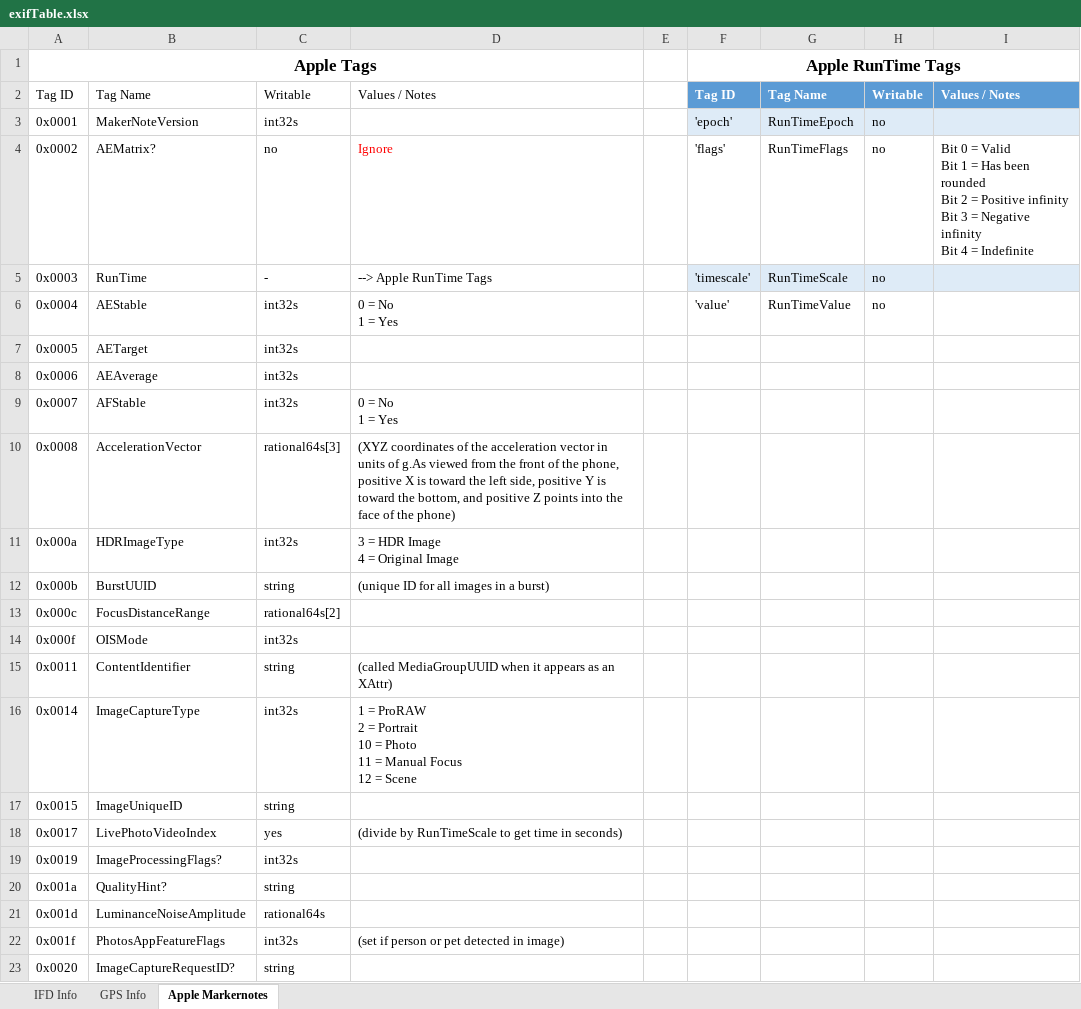
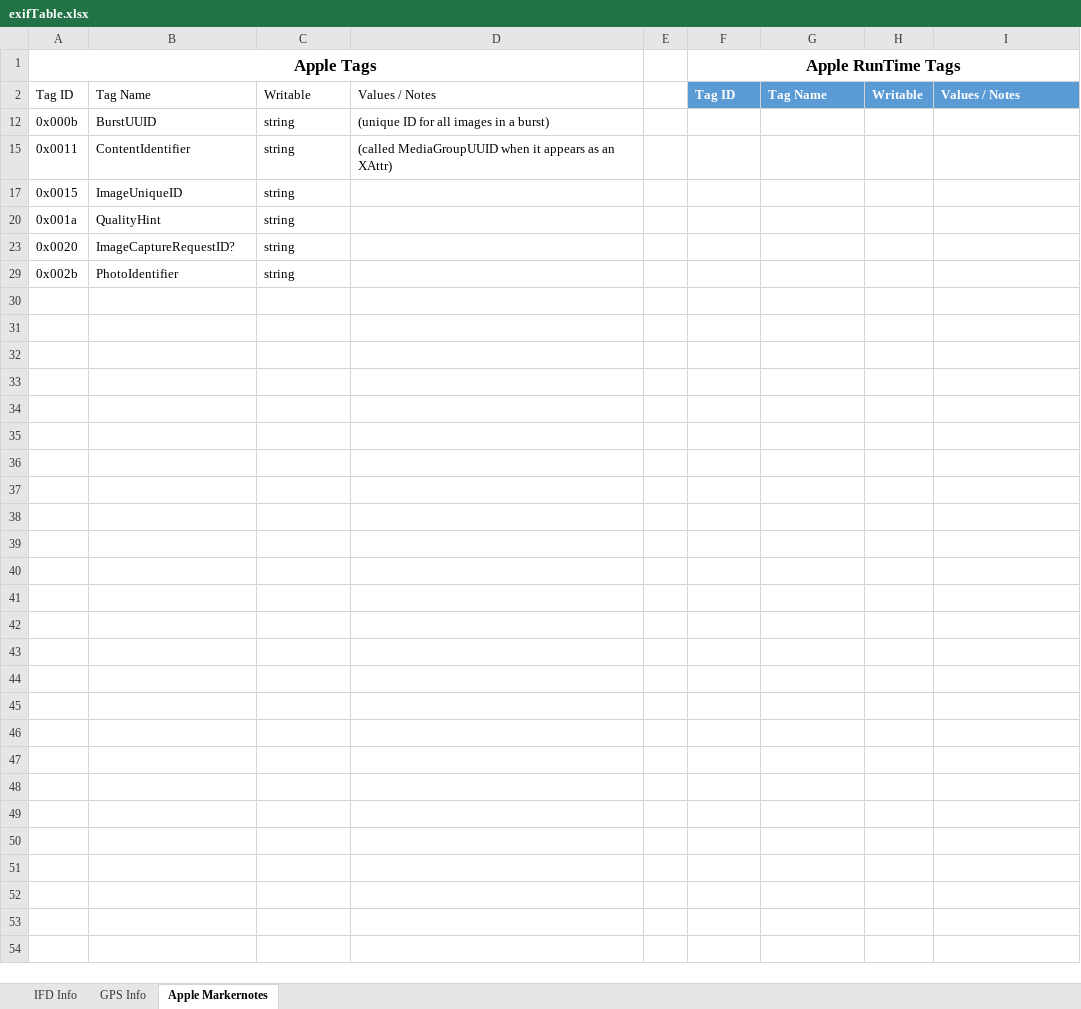
Before and after one commit to trevormaggs/Media-Metadata-Parser, an Excel workbook: Media Metadata Parser/doco/exifTable.xlsx, sheet Apple Markernotes, drawn as a sheet; only a part is shown; the shorter side is filled out with more unchanged rows; values as stored, in another font and other column widths than the file's, no borders; table styles not drawn; ↵ is a line break in a cell; the diff covers the shown part only; the diff names each change by its address in the sheet, - before the commit and + after, or states it on an @@ line.

Commit message:
Testing MarkerNotes metadata

```diff
--- a/Media Metadata Parser/doco/exifTable.xlsx (sheet Apple Markernotes)
+++ b/Media Metadata Parser/doco/exifTable.xlsx (sheet Apple Markernotes)
@@ row 3 hidden: 0x0001 | MakerNoteVersion | int32s |  |  | 'epoch' | RunTimeEpoch | no @@
@@ row 4 hidden: 0x0002 | AEMatrix? | no | Ignore |  | 'flags' | RunTimeFlags | no | Bit 0 = Valid ↵ Bit 1 = Has been rounded ↵ Bit 2 = Positive infinity ↵ Bit 3 = Negative infinity ↵ Bit 4 = Indefinite @@
@@ row 5 hidden: 0x0003 | RunTime | - | --> Apple RunTime Tags |  | 'timescale' | RunTimeScale | no @@
@@ row 6 hidden: 0x0004 | AEStable | int32s | 0 = No ↵ 1 = Yes |  | 'value' | RunTimeValue | no @@
@@ row 7 hidden: 0x0005 | AETarget | int32s @@
@@ row 8 hidden: 0x0006 | AEAverage | int32s @@
@@ row 9 hidden: 0x0007 | AFStable | int32s | 0 = No ↵ 1 = Yes @@
@@ row 10 hidden: 0x0008 | AccelerationVector | rational64s[3] | (XYZ coordinates of the acceleration vector in units of g.As viewed from the front of the phone, positive X is toward the left side, positive Y is toward the bottom, and positive Z points into the face of the phone) @@
@@ row 11 hidden: 0x000a | HDRImageType | int32s | 3 = HDR Image ↵ 4 = Original Image @@
@@ row 13 hidden: 0x000c | FocusDistanceRange | rational64s[2] @@
@@ row 14 hidden: 0x000f | OISMode | int32s @@
@@ row 16 hidden: 0x0014 | ImageCaptureType | int32s | 1 = ProRAW ↵ 2 = Portrait ↵ 10 = Photo ↵ 11 = Manual Focus ↵ 12 = Scene @@
@@ row 18 hidden: 0x0017 | LivePhotoVideoIndex | yes | (divide by RunTimeScale to get time in seconds) @@
@@ row 19 hidden: 0x0019 | ImageProcessingFlags? | int32s @@
-B20: QualityHint?
+B20: QualityHint
@@ row 21 hidden: 0x001d | LuminanceNoiseAmplitude | rational64s @@
@@ row 22 hidden: 0x001f | PhotosAppFeatureFlags | int32s | (set if person or pet detected in image) @@
```
Also changed, not shown: 16 hidden or unhidden rows elsewhere in this sheet, 9 other files.
